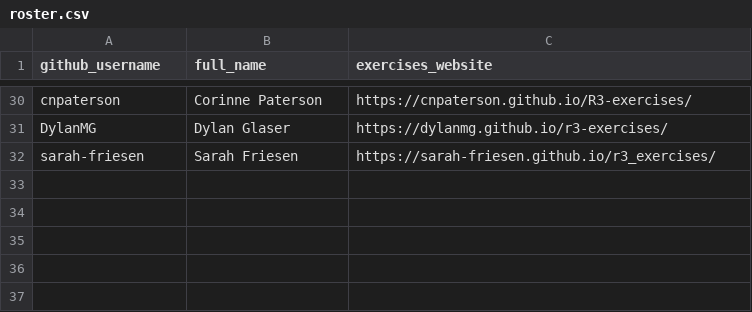
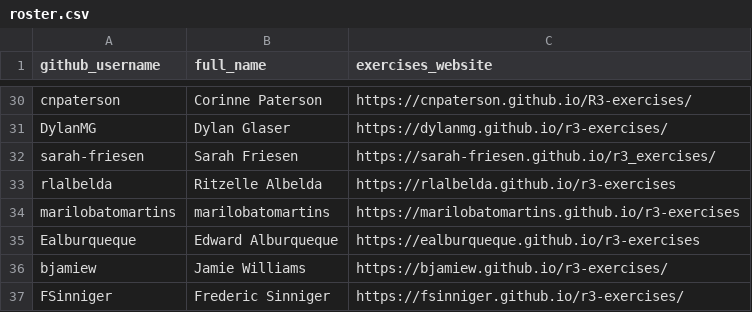
Before and after one commit to noaa-iea/r3-train, a CSV file: docs/data/roster.csv, drawn as a sheet; only a part is shown, gaps mark what is left out; the diff names each change by its address in the sheet, - before the commit and + after, or states it on an @@ line.

Commit message:
roster up to pr/42

```diff
--- a/docs/data/roster.csv
+++ b/docs/data/roster.csv
+row 33: rlalbelda | Ritzelle Albelda | https://rlalbelda.github.io/r3-exercises
+row 34: marilobatomartins | marilobatomartins | https://marilobatomartins.github.io/r3-exercises
+row 35: Ealburqueque | Edward Alburqueque | https://ealburqueque.github.io/r3-exercises
+row 36: bjamiew | Jamie Williams | https://bjamiew.github.io/r3-exercises/
+row 37: FSinniger | Frederic Sinniger | https://fsinniger.github.io/r3-exercises/
```
Also changed, not shown: 1 other file.
